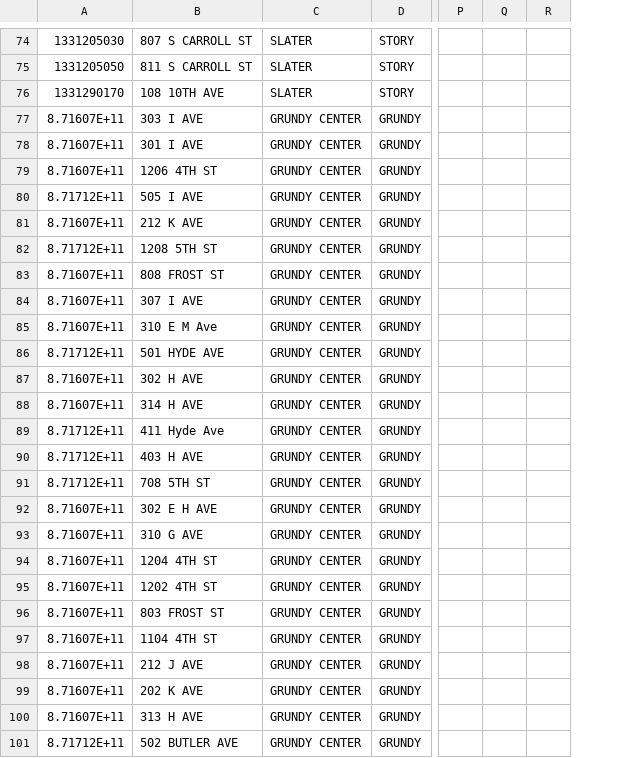
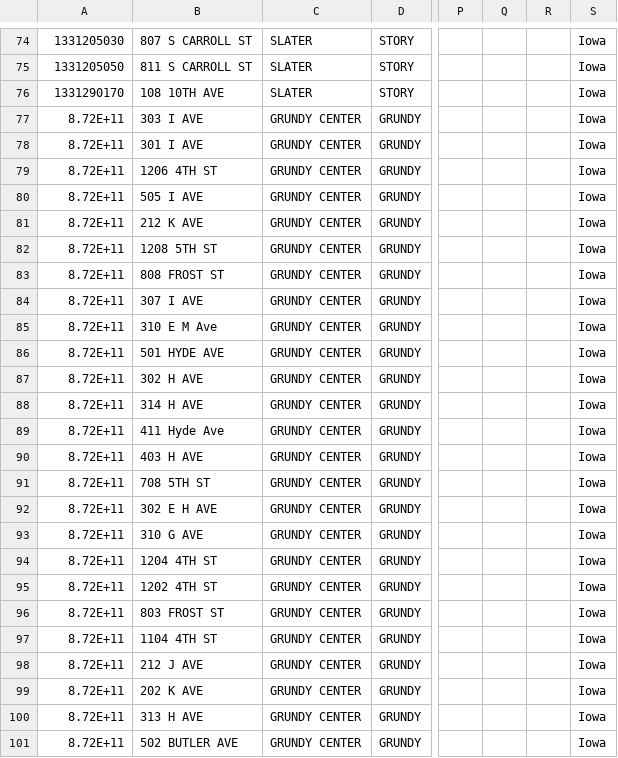
Before and after one commit to DSPG-2023/Housing, a CSV file: web scraping/sample_addresses_as_csv.csv, drawn as a sheet; only a part is shown, gaps mark what is left out; the diff names each change by its address in the sheet, - before the commit and + after, or states it on an @@ line.

Commit message:
added Iowa column

```diff
--- a/web scraping/sample_addresses_as_csv.csv
+++ b/web scraping/sample_addresses_as_csv.csv
+column S, rows 74-101: all Iowa
-A77:A79: 8.71607E+11
+A77:A79: 8.72E+11
-A80: 8.71712E+11
+A80: 8.72E+11
-A81: 8.71607E+11
+A81: 8.72E+11
-A82: 8.71712E+11
+A82: 8.72E+11
-A83:A85: 8.71607E+11
+A83:A85: 8.72E+11
-A86: 8.71712E+11
+A86: 8.72E+11
-A87:A88: 8.71607E+11
+A87:A88: 8.72E+11
-A89:A91: 8.71712E+11
+A89:A91: 8.72E+11
-A92:A100: 8.71607E+11
+A92:A100: 8.72E+11
-A101: 8.71712E+11
+A101: 8.72E+11
```
